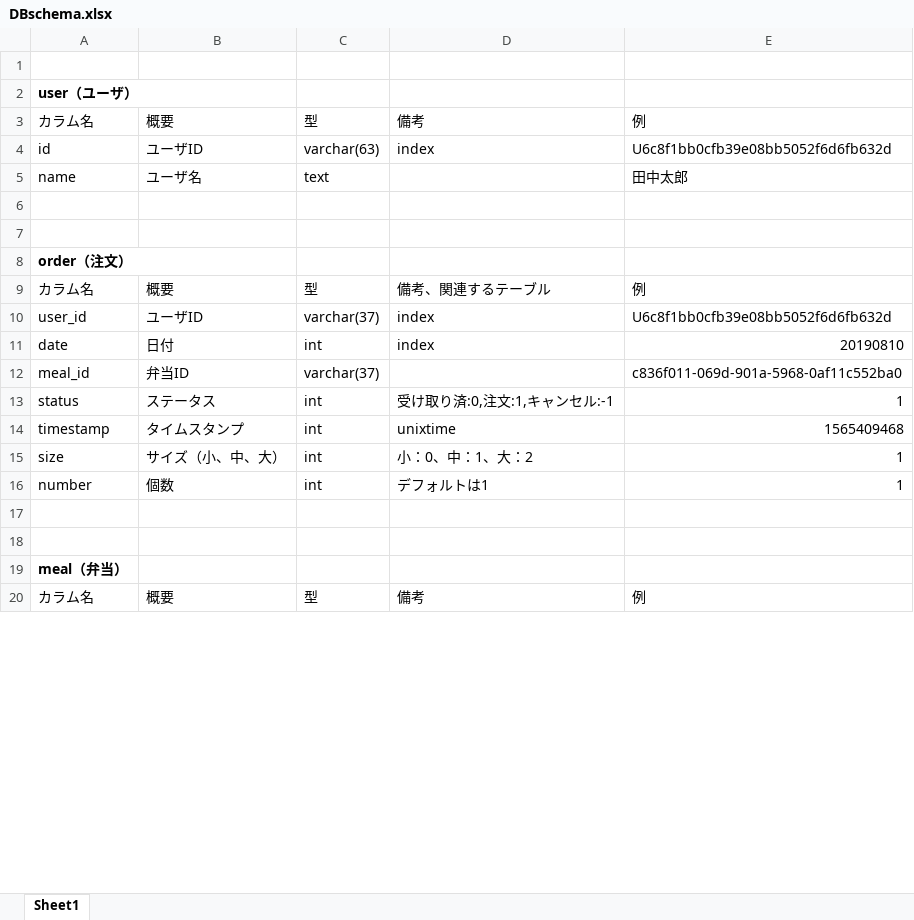
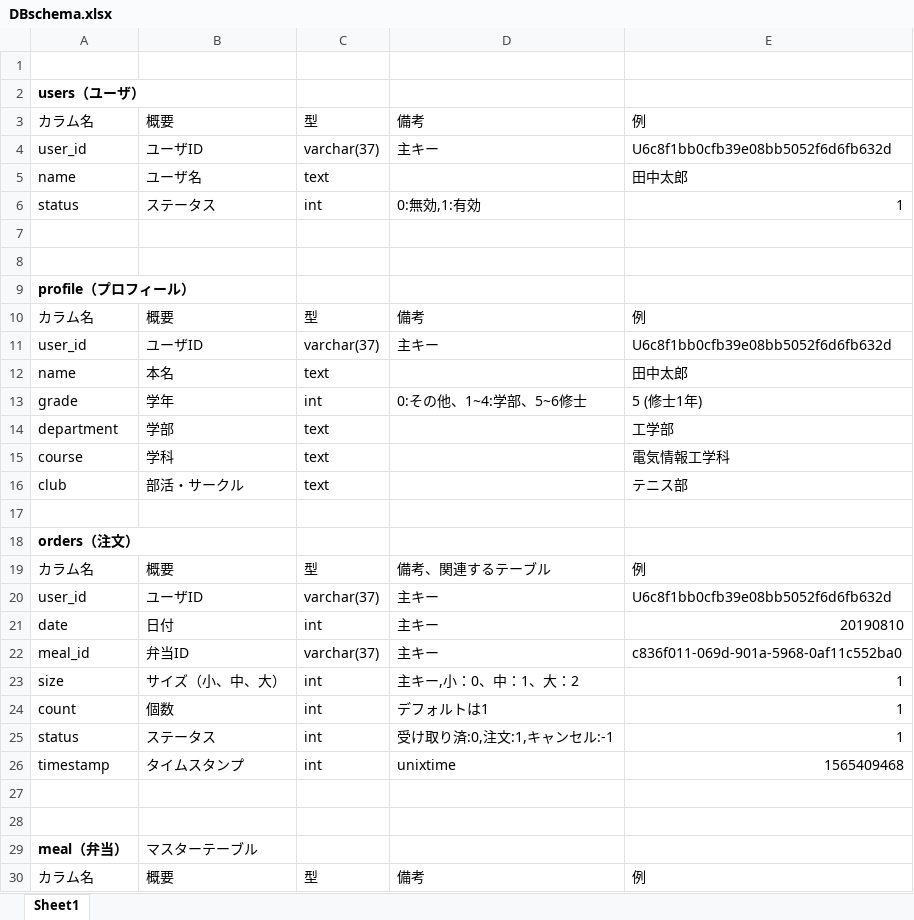
Before and after one commit to makottyannQU/hostbot, an Excel workbook: DBschema.xlsx, sheet Sheet1, drawn as a sheet; only a part is shown; values as stored, in another font and other column widths than the file's, no borders; table styles not drawn; removed rows and columns are numbered as before the commit, all else as after; the diff covers the shown part only; the diff names each change by its address in the sheet, - before the commit and + after, or states it on an @@ line.

```diff
--- a/DBschema.xlsx (sheet Sheet1)
+++ b/DBschema.xlsx (sheet Sheet1)
-A2: user（ユーザ）
+A2: users（ユーザ）
-A4: id
+A4: user_id
-C4: varchar(63)
+C4: varchar(37)
-D4: index
+D4: 主キー
+row 6: status | ステータス | int | 0:無効,1:有効 | 1
-A9: order（注文）
+A9: profile（プロフィール）
+row 10: カラム名 | 概要 | 型 | 備考 | 例
+row 11: user_id | ユーザID | varchar(37) | 主キー | U6c8f1bb0cfb39e08bb5052f6d6fb632d
+row 12: name | 本名 | text |  | 田中太郎
+row 13: grade | 学年 | int | 0:その他、1~4:学部、5~6修士 | 5 (修士1年)
+row 14: department | 学部 | text |  | 工学部
+row 15: course | 学科 | text |  | 電気情報工学科
+row 16: club | 部活・サークル | text |  | テニス部
+row 17: (empty)
+row 18: orders（注文）
-D20:D21: index
+D20:D21: 主キー
-D22: (empty)
+D22: 主キー
+row 23: size | サイズ（小、中、大） | int | 主キー,小：0、中：1、大：2 | 1
+row 24: count | 個数 | int | デフォルトは1 | 1
-row 15: size | サイズ（小、中、大） | int | 小：0、中：1、大：2 | 1
-row 16: number | 個数 | int | デフォルトは1 | 1
-B29: (empty)
+B29: マスターテーブル
```
Also changed, not shown: 1 removed row and 14 edited cells elsewhere in this sheet, 25 other files.
